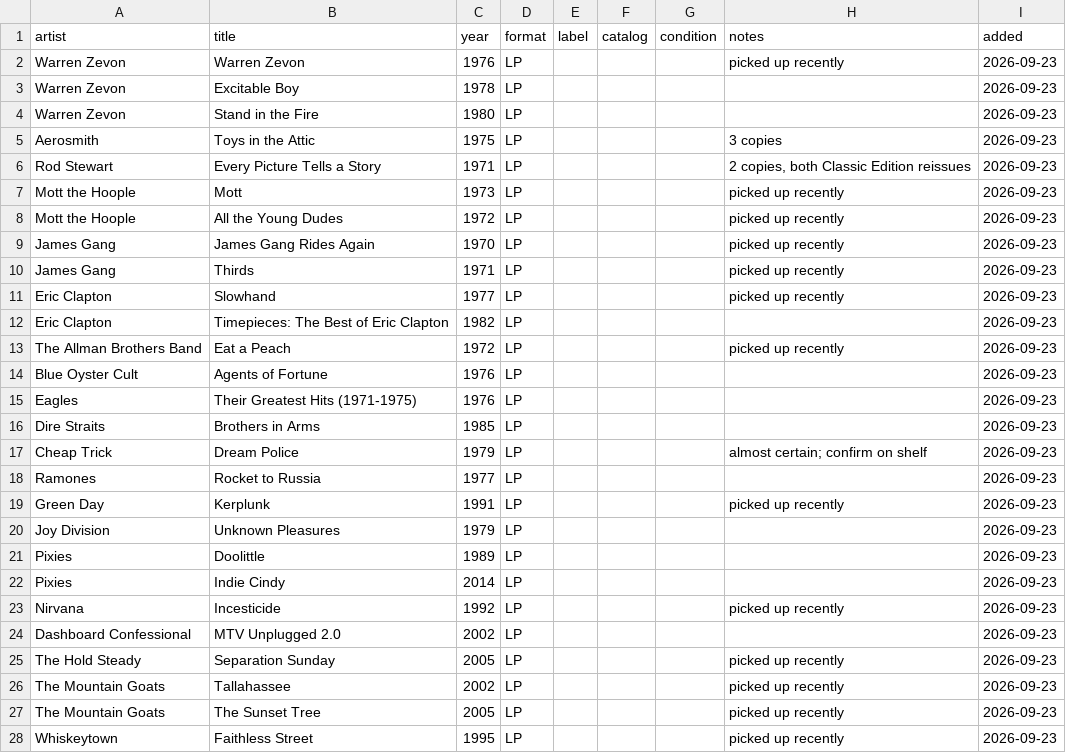
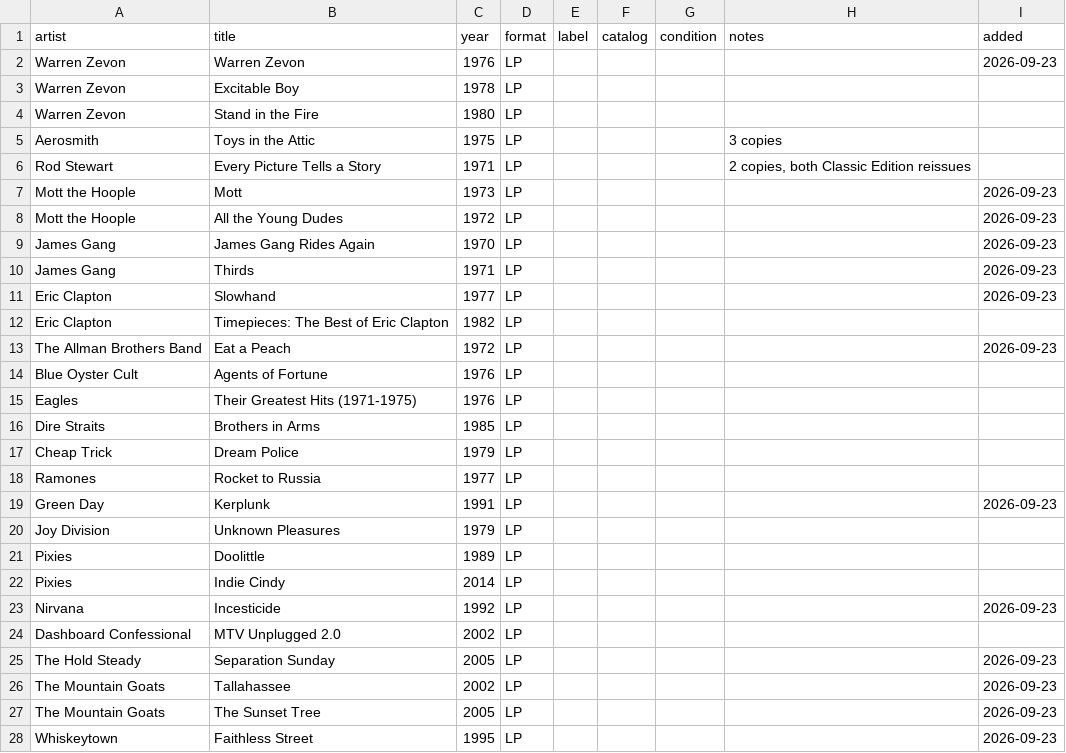
Before and after one commit to asciivader/vinyl-hunt-list, a CSV file: data/collection.csv, drawn as a sheet; only a part is shown; the diff covers the shown part only.

```diff
--- a/data/collection.csv
+++ b/data/collection.csv
@@ -1,28 +1,28 @@
 artist,title,year,format,label,catalog,condition,notes,added
-Warren Zevon,Warren Zevon,1976,LP,,,,picked up recently,2026-09-23
-Warren Zevon,Excitable Boy,1978,LP,,,,,2026-09-23
-Warren Zevon,Stand in the Fire,1980,LP,,,,,2026-09-23
-Aerosmith,Toys in the Attic,1975,LP,,,,3 copies,2026-09-23
-Rod Stewart,Every Picture Tells a Story,1971,LP,,,,"2 copies, both Classic Edition reissues",2026-09-23
-Mott the Hoople,Mott,1973,LP,,,,picked up recently,2026-09-23
-Mott the Hoople,All the Young Dudes,1972,LP,,,,picked up recently,2026-09-23
-James Gang,James Gang Rides Again,1970,LP,,,,picked up recently,2026-09-23
-James Gang,Thirds,1971,LP,,,,picked up recently,2026-09-23
-Eric Clapton,Slowhand,1977,LP,,,,picked up recently,2026-09-23
-Eric Clapton,Timepieces: The Best of Eric Clapton,1982,LP,,,,,2026-09-23
-The Allman Brothers Band,Eat a Peach,1972,LP,,,,picked up recently,2026-09-23
-Blue Oyster Cult,Agents of Fortune,1976,LP,,,,,2026-09-23
-Eagles,Their Greatest Hits (1971-1975),1976,LP,,,,,2026-09-23
-Dire Straits,Brothers in Arms,1985,LP,,,,,2026-09-23
-Cheap Trick,Dream Police,1979,LP,,,,almost certain; confirm on shelf,2026-09-23
-Ramones,Rocket to Russia,1977,LP,,,,,2026-09-23
-Green Day,Kerplunk,1991,LP,,,,picked up recently,2026-09-23
-Joy Division,Unknown Pleasures,1979,LP,,,,,2026-09-23
-Pixies,Doolittle,1989,LP,,,,,2026-09-23
-Pixies,Indie Cindy,2014,LP,,,,,2026-09-23
-Nirvana,Incesticide,1992,LP,,,,picked up recently,2026-09-23
-Dashboard Confessional,MTV Unplugged 2.0,2002,LP,,,,,2026-09-23
-The Hold Steady,Separation Sunday,2005,LP,,,,picked up recently,2026-09-23
-The Mountain Goats,Tallahassee,2002,LP,,,,picked up recently,2026-09-23
-The Mountain Goats,The Sunset Tree,2005,LP,,,,picked up recently,2026-09-23
-Whiskeytown,Faithless Street,1995,LP,,,,picked up recently,2026-09-23
+Warren Zevon,Warren Zevon,1976,LP,,,,,2026-09-23
+Warren Zevon,Excitable Boy,1978,LP,,,,,
+Warren Zevon,Stand in the Fire,1980,LP,,,,,
+Aerosmith,Toys in the Attic,1975,LP,,,,3 copies,
+Rod Stewart,Every Picture Tells a Story,1971,LP,,,,"2 copies, both Classic Edition reissues",
+Mott the Hoople,Mott,1973,LP,,,,,2026-09-23
+Mott the Hoople,All the Young Dudes,1972,LP,,,,,2026-09-23
+James Gang,James Gang Rides Again,1970,LP,,,,,2026-09-23
+James Gang,Thirds,1971,LP,,,,,2026-09-23
+Eric Clapton,Slowhand,1977,LP,,,,,2026-09-23
+Eric Clapton,Timepieces: The Best of Eric Clapton,1982,LP,,,,,
+The Allman Brothers Band,Eat a Peach,1972,LP,,,,,2026-09-23
+Blue Oyster Cult,Agents of Fortune,1976,LP,,,,,
+Eagles,Their Greatest Hits (1971-1975),1976,LP,,,,,
+Dire Straits,Brothers in Arms,1985,LP,,,,,
+Cheap Trick,Dream Police,1979,LP,,,,,
+Ramones,Rocket to Russia,1977,LP,,,,,
+Green Day,Kerplunk,1991,LP,,,,,2026-09-23
+Joy Division,Unknown Pleasures,1979,LP,,,,,
+Pixies,Doolittle,1989,LP,,,,,
+Pixies,Indie Cindy,2014,LP,,,,,
+Nirvana,Incesticide,1992,LP,,,,,2026-09-23
+Dashboard Confessional,MTV Unplugged 2.0,2002,LP,,,,,
+The Hold Steady,Separation Sunday,2005,LP,,,,,2026-09-23
+The Mountain Goats,Tallahassee,2002,LP,,,,,2026-09-23
+The Mountain Goats,The Sunset Tree,2005,LP,,,,,2026-09-23
+Whiskeytown,Faithless Street,1995,LP,,,,,2026-09-23
```
Also changed, not shown: 2 edited cells elsewhere in this file, 7 other files.
